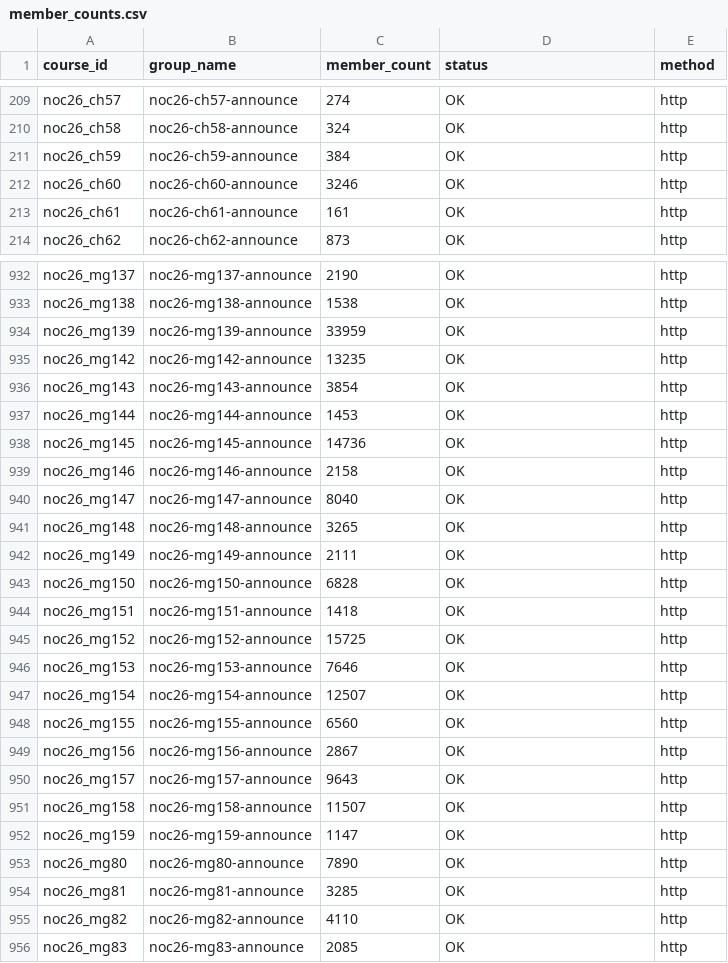
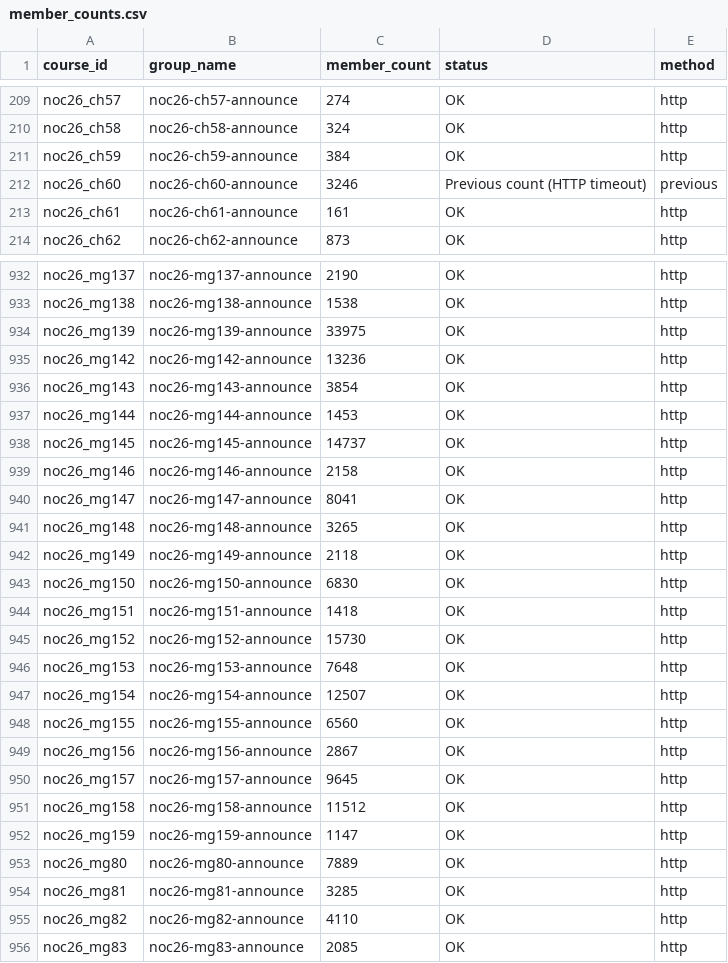
Before and after one commit to 01234santhoshprabhu/count, a CSV file: member_counts.csv, drawn as a sheet; only a part is shown, gaps mark what is left out; the diff covers the shown part only.

Commit message:
Auto refresh live dashboard data

```diff
--- a/member_counts.csv
+++ b/member_counts.csv
@@ -211,3 +211,3 @@ noc26_ch58,noc26-ch58-announce,324,OK,http
 noc26_ch59,noc26-ch59-announce,384,OK,http
-noc26_ch60,noc26-ch60-announce,3246,OK,http
+noc26_ch60,noc26-ch60-announce,3246,Previous count (HTTP timeout),previous
 noc26_ch61,noc26-ch61-announce,161,OK,http
@@ -933,15 +933,15 @@ noc26_mg137,noc26-mg137-announce,2190,OK,http
 noc26_mg138,noc26-mg138-announce,1538,OK,http
-noc26_mg139,noc26-mg139-announce,33959,OK,http
-noc26_mg142,noc26-mg142-announce,13235,OK,http
+noc26_mg139,noc26-mg139-announce,33975,OK,http
+noc26_mg142,noc26-mg142-announce,13236,OK,http
 noc26_mg143,noc26-mg143-announce,3854,OK,http
 noc26_mg144,noc26-mg144-announce,1453,OK,http
-noc26_mg145,noc26-mg145-announce,14736,OK,http
+noc26_mg145,noc26-mg145-announce,14737,OK,http
 noc26_mg146,noc26-mg146-announce,2158,OK,http
-noc26_mg147,noc26-mg147-announce,8040,OK,http
+noc26_mg147,noc26-mg147-announce,8041,OK,http
 noc26_mg148,noc26-mg148-announce,3265,OK,http
-noc26_mg149,noc26-mg149-announce,2111,OK,http
-noc26_mg150,noc26-mg150-announce,6828,OK,http
+noc26_mg149,noc26-mg149-announce,2118,OK,http
+noc26_mg150,noc26-mg150-announce,6830,OK,http
 noc26_mg151,noc26-mg151-announce,1418,OK,http
-noc26_mg152,noc26-mg152-announce,15725,OK,http
-noc26_mg153,noc26-mg153-announce,7646,OK,http
+noc26_mg152,noc26-mg152-announce,15730,OK,http
+noc26_mg153,noc26-mg153-announce,7648,OK,http
 noc26_mg154,noc26-mg154-announce,12507,OK,http
@@ -949,6 +949,6 @@ noc26_mg155,noc26-mg155-announce,6560,OK,http
 noc26_mg156,noc26-mg156-announce,2867,OK,http
-noc26_mg157,noc26-mg157-announce,9643,OK,http
-noc26_mg158,noc26-mg158-announce,11507,OK,http
+noc26_mg157,noc26-mg157-announce,9645,OK,http
+noc26_mg158,noc26-mg158-announce,11512,OK,http
 noc26_mg159,noc26-mg159-announce,1147,OK,http
-noc26_mg80,noc26-mg80-announce,7890,OK,http
+noc26_mg80,noc26-mg80-announce,7889,OK,http
 noc26_mg81,noc26-mg81-announce,3285,OK,http
```
Also changed, not shown: 28 edited cells elsewhere in this file, 3 other files.
